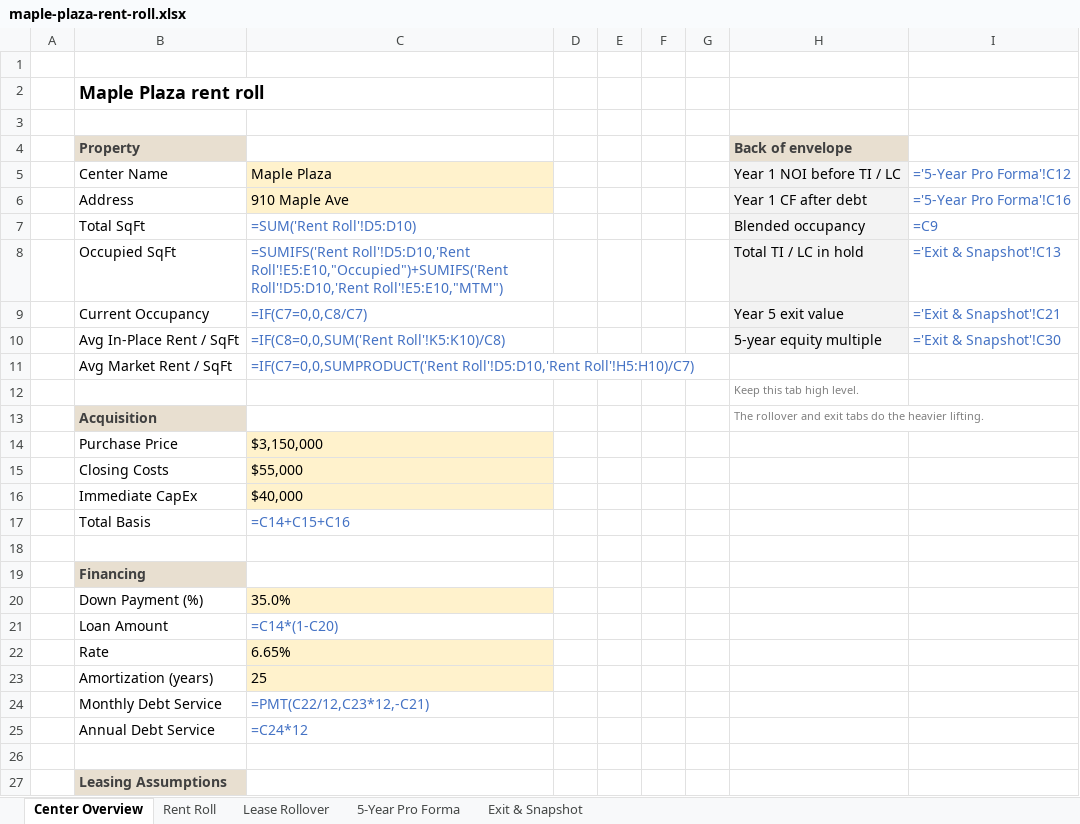
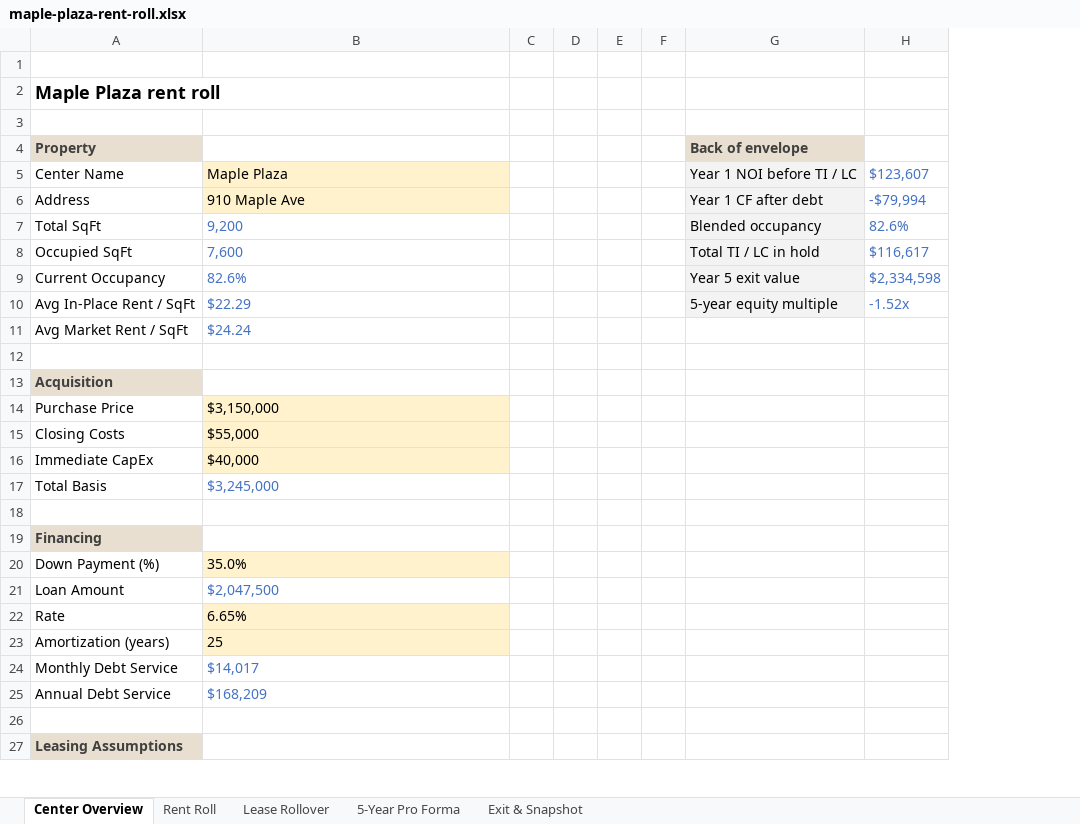
Before and after one commit to TimFrenzel/modelstack, an Excel workbook: sheets/real-estate/maple-plaza-rent-roll/maple-plaza-rent-roll.xlsx, sheet Center Overview, drawn as a sheet; only a part is shown; values as stored, in another font and other column widths than the file's, no borders; formulas without a stored value are shown as written; conditional formats not drawn; removed rows and columns are numbered as before the commit, all else as after; the diff names each change by its address in the sheet, - before the commit and + after, or states it on an @@ line.

Commit message:
Update maple-plaza-rent-roll.xlsx

```diff
--- a/sheets/real-estate/maple-plaza-rent-roll/maple-plaza-rent-roll.xlsx (sheet Center Overview)
+++ b/sheets/real-estate/maple-plaza-rent-roll/maple-plaza-rent-roll.xlsx (sheet Center Overview)
-column A, empty
+column C, empty
-column G, empty
-column I, rows 5-10: ='5-Year Pro Forma'!C12 | ='5-Year Pro Forma'!C16 | =C9 | ='Exit & Snapshot'!C13 | ='Exit & Snapshot'!C21 | ='Exit & Snapshot'!C30
+column H, rows 5-10: $123,607 | -$79,994 | 82.6% | $116,617 | $2,334,598 | -1.52x
-B7: =SUM('Rent Roll'!D5:D10)
+B7: 9,200
-B8: =SUMIFS('Rent Roll'!D5:D10,'Rent Roll'!E5:E10,"Occupied")+SUMIFS('Rent Roll'!D5:D10,'Rent Roll'!E5:E10,"MTM")
+B8: 7,600
-B9: =IF(C7=0,0,C8/C7)
+B9: 82.6%
-B10: =IF(C8=0,0,SUM('Rent Roll'!K5:K10)/C8)
+B10: $22.29
-B11: =IF(C7=0,0,SUMPRODUCT('Rent Roll'!D5:D10,'Rent Roll'!H5:H10)/C7)
+B11: $24.24
-G12 (Back of envelope): Keep this tab high level.
+G12 (Back of envelope): (empty)
-G13 (Back of envelope): The rollover and exit tabs do the heavier lifting.
+G13 (Back of envelope): (empty)
-B17: =C14+C15+C16
+B17: $3,245,000
-B21: =C14*(1-C20)
+B21: $2,047,500
-B24: =PMT(C22/12,C23*12,-C21)
+B24: $14,017
-B25: =C24*12
+B25: $168,209
```
Also changed, not shown: sheet Lease Rollover, sheet 5-Year Pro Forma, sheet Exit & Snapshot, sheet Rent Roll.
